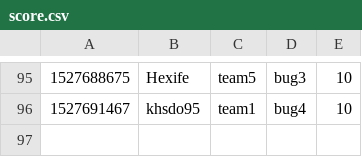
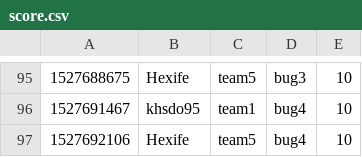
Before and after one commit to KAIST-IS521/2018s-gitctf-score, a CSV file: score.csv, drawn as a sheet; only a part is shown, gaps mark what is left out; the diff names each change by its address in the sheet, - before the commit and + after, or states it on an @@ line.

Commit message:
[Score] Hexife +10
Hexife attacked `bug4` of team5

```diff
--- a/score.csv
+++ b/score.csv
+row 97: 1527692106 | Hexife | team5 | bug4 | 10
```
